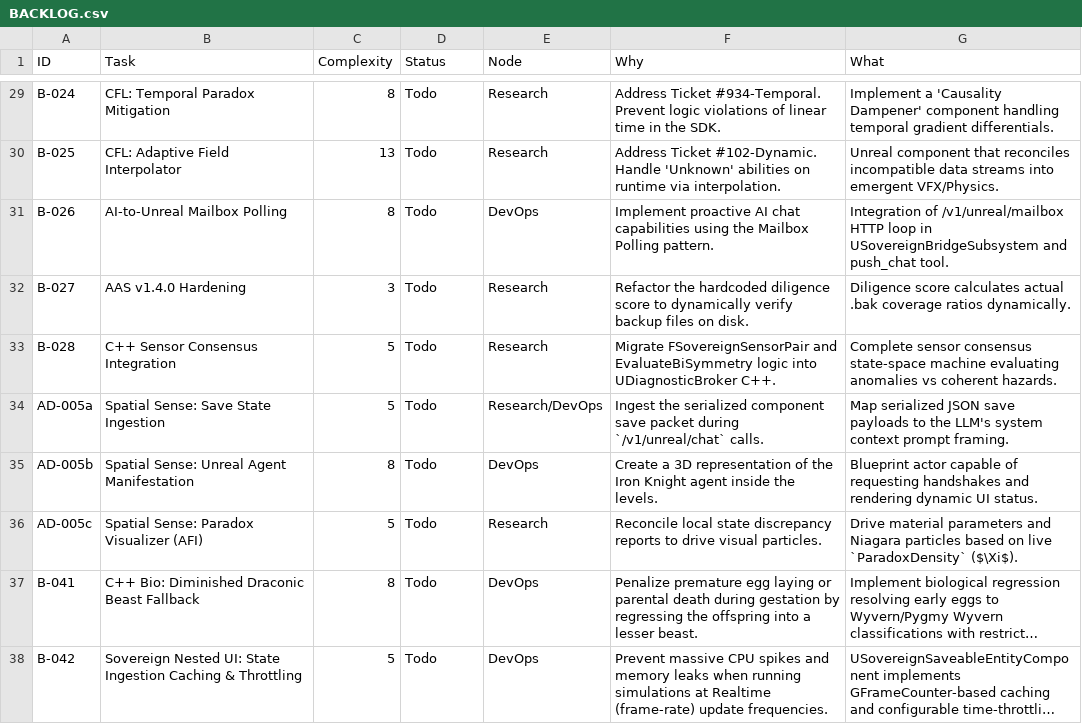
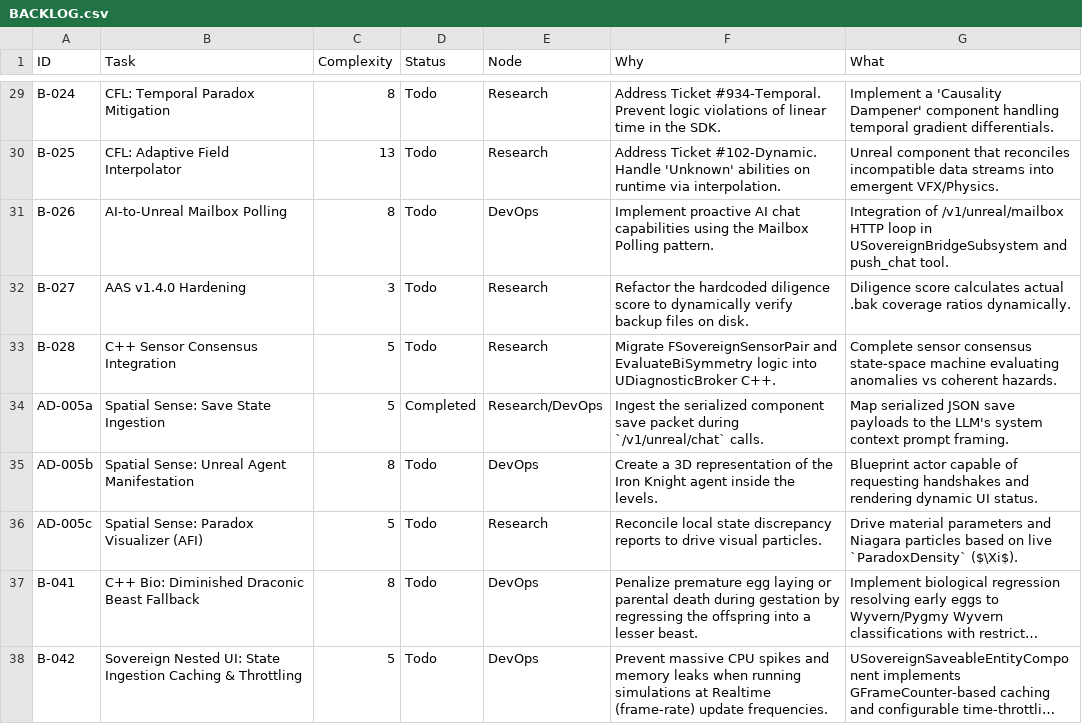
Before and after one commit to DanielAcourt/Wisps58, a CSV file: AI_Nexus/DevOps/BACKLOG.csv, drawn as a sheet; only a part is shown, gaps mark what is left out; long unchanged cells end in ….

```diff
--- a/AI_Nexus/DevOps/BACKLOG.csv
+++ b/AI_Nexus/DevOps/BACKLOG.csv
@@ -33,3 +33,3 @@
 "B-028","C++ Sensor Consensus Integration","5","Todo","Research","Migrate FSovereignSensorPair and EvaluateBiSymmetry logic into UDiagnosticBroker C++.","Complete sensor consensus state-space machine evaluating anomalies vs coherent hazards."
-"AD-005a","Spatial Sense: Save State Ingestion","5","Todo","Research/DevOps","Ingest the serialized component save packet during `/v1/unreal/chat` calls.","Map serialized JSON save payloads to the LLM's system context prompt framing."
+"AD-005a","Spatial Sense: Save State Ingestion","5","Completed","Research/DevOps","Ingest the serialized component save packet during `/v1/unreal/chat` calls.","Map serialized JSON save payloads to the LLM's system context prompt framing."
 "AD-005b","Spatial Sense: Unreal Agent Manifestation","8","Todo","DevOps","Create a 3D representation of the Iron Knight agent inside the levels.","Blueprint actor capable of requesting handshakes and rendering dynamic UI status."
```
Also changed, not shown: AI_Nexus/DevOps/CURRENT_SPRINT.csv, 4 other files.
